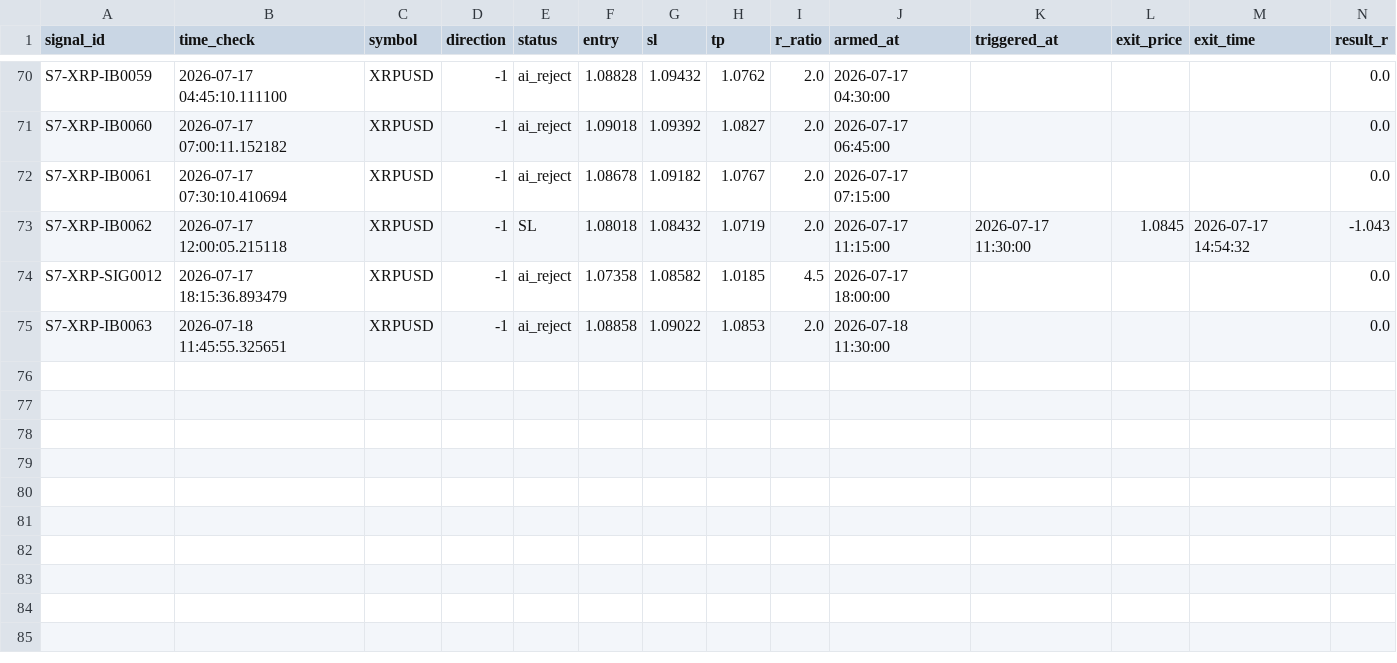
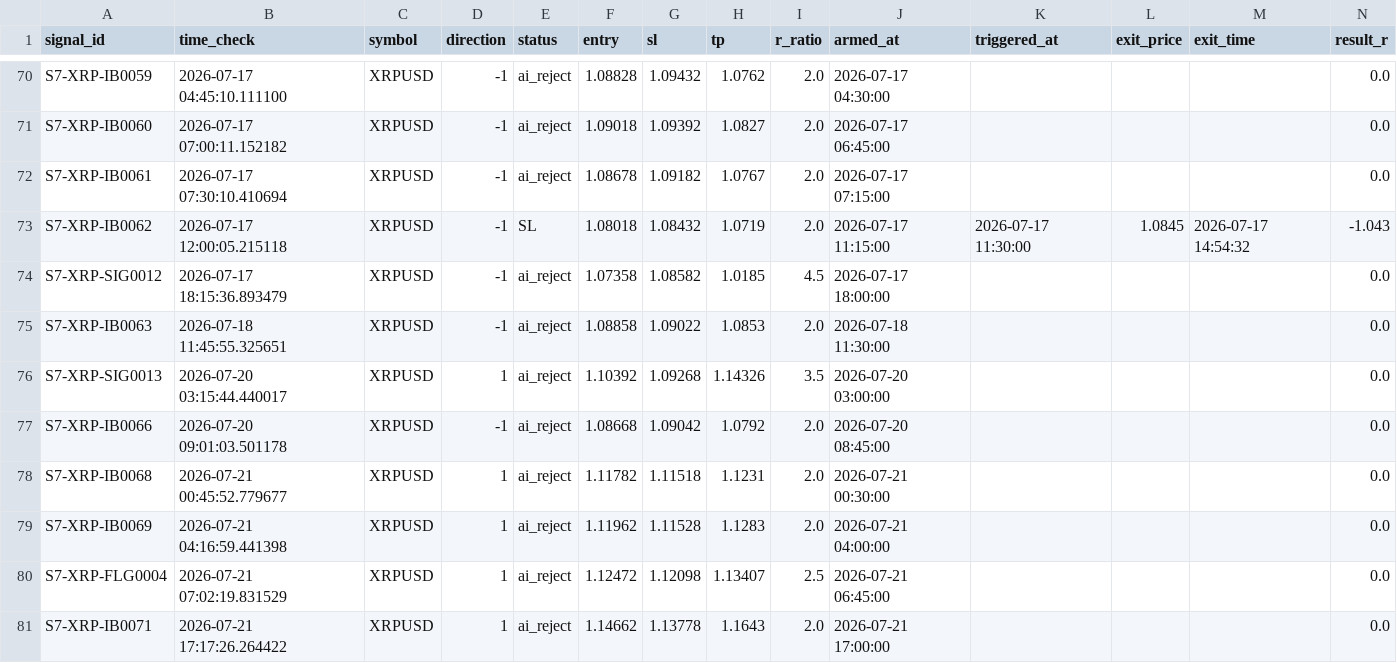
Before and after one commit to alexandrutarnicer-ai/trading-bot, a CSV file: data/live_signals/session7/outcomes.csv, drawn as a sheet; only a part is shown, gaps mark what is left out; rows hold the shown columns only; the diff names each change by its address in the sheet, - before the commit and + after, or states it on an @@ line.

Commit message:
signals

```diff
--- a/data/live_signals/session7/outcomes.csv
+++ b/data/live_signals/session7/outcomes.csv
+row 76: S7-XRP-SIG0013 | 2026-07-20 03:15:44.440017 | XRPUSD | 1 | ai_reject | 1.10392 | 1.09268 | 1.14326 | 3.5 | 2026-07-20 03:00:00 |  |  |  | 0.0
+row 77: S7-XRP-IB0066 | 2026-07-20 09:01:03.501178 | XRPUSD | -1 | ai_reject | 1.08668 | 1.09042 | 1.0792 | 2.0 | 2026-07-20 08:45:00 |  |  |  | 0.0
+row 78: S7-XRP-IB0068 | 2026-07-21 00:45:52.779677 | XRPUSD | 1 | ai_reject | 1.11782 | 1.11518 | 1.1231 | 2.0 | 2026-07-21 00:30:00 |  |  |  | 0.0
+row 79: S7-XRP-IB0069 | 2026-07-21 04:16:59.441398 | XRPUSD | 1 | ai_reject | 1.11962 | 1.11528 | 1.1283 | 2.0 | 2026-07-21 04:00:00 |  |  |  | 0.0
+row 80: S7-XRP-FLG0004 | 2026-07-21 07:02:19.831529 | XRPUSD | 1 | ai_reject | 1.12472 | 1.12098 | 1.13407 | 2.5 | 2026-07-21 06:45:00 |  |  |  | 0.0
+row 81: S7-XRP-IB0071 | 2026-07-21 17:17:26.264422 | XRPUSD | 1 | ai_reject | 1.14662 | 1.13778 | 1.1643 | 2.0 | 2026-07-21 17:00:00 |  |  |  | 0.0
```
Also changed, not shown: data/live_signals/session1/outcomes.csv, data/live_signals/session1/signals.csv, 16 other files.
